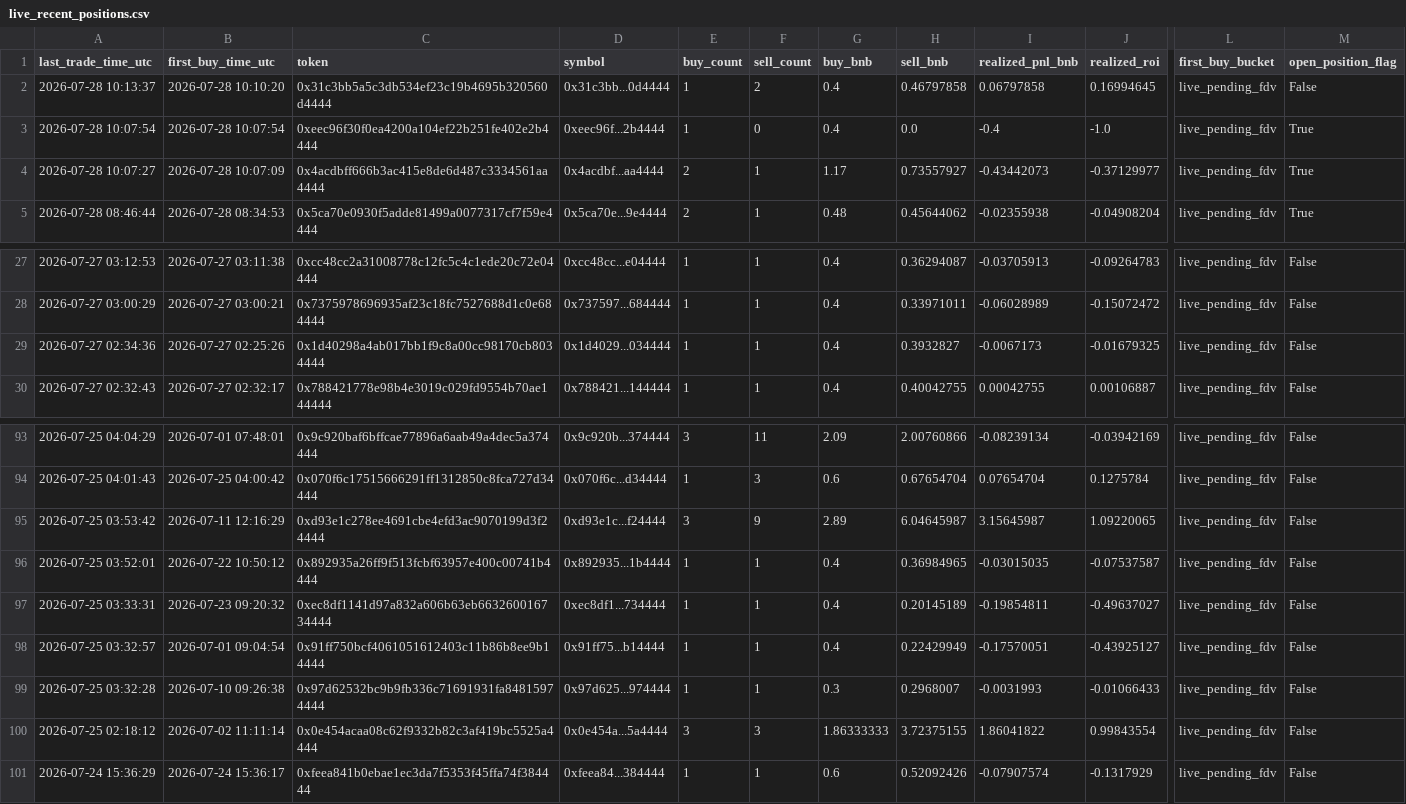
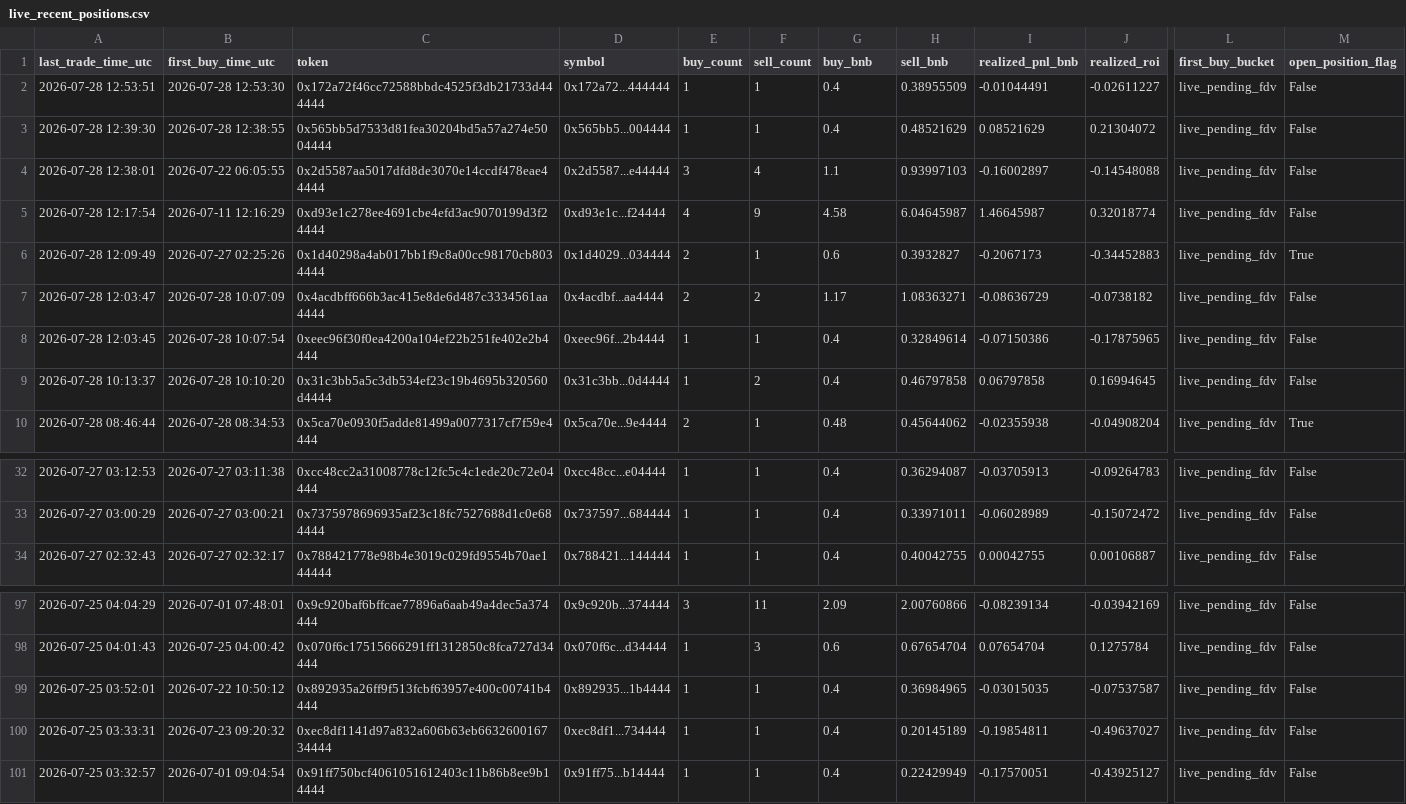
Before and after one commit to hahahakang/bsc-fourmeme-analysis-live, a CSV file: data/live_recent_positions.csv, drawn as a sheet; only a part is shown, gaps mark what is left out; removed rows and columns are numbered as before the commit, all else as after; rows hold the shown columns only; the diff names each change by its address in the sheet, - before the commit and + after, or states it on an @@ line.

```diff
--- a/data/live_recent_positions.csv
+++ b/data/live_recent_positions.csv
+row 2: 2026-07-28 12:53:51 | 2026-07-28 12:53:30 | 0x172a72f46cc72588bbdc4525f3db21733d444444 | 0x172a72...444444 | 1 | 1 | 0.4 | 0.38955509 | -0.01044491 | -0.02611227 | live_pending_fdv | False
+row 3: 2026-07-28 12:39:30 | 2026-07-28 12:38:55 | 0x565bb5d7533d81fea30204bd5a57a274e5004444 | 0x565bb5...004444 | 1 | 1 | 0.4 | 0.48521629 | 0.08521629 | 0.21304072 | live_pending_fdv | False
+row 4: 2026-07-28 12:38:01 | 2026-07-22 06:05:55 | 0x2d5587aa5017dfd8de3070e14ccdf478eae44444 | 0x2d5587...e44444 | 3 | 4 | 1.1 | 0.93997103 | -0.16002897 | -0.14548088 | live_pending_fdv | False
+row 5: 2026-07-28 12:17:54 | 2026-07-11 12:16:29 | 0xd93e1c278ee4691cbe4efd3ac9070199d3f24444 | 0xd93e1c...f24444 | 4 | 9 | 4.58 | 6.04645987 | 1.46645987 | 0.32018774 | live_pending_fdv | False
+row 6: 2026-07-28 12:09:49 | 2026-07-27 02:25:26 | 0x1d40298a4ab017bb1f9c8a00cc98170cb8034444 | 0x1d4029...034444 | 2 | 1 | 0.6 | 0.3932827 | -0.2067173 | -0.34452883 | live_pending_fdv | True
+row 7: 2026-07-28 12:03:47 | 2026-07-28 10:07:09 | 0x4acdbff666b3ac415e8de6d487c3334561aa4444 | 0x4acdbf...aa4444 | 2 | 2 | 1.17 | 1.08363271 | -0.08636729 | -0.0738182 | live_pending_fdv | False
+row 8: 2026-07-28 12:03:45 | 2026-07-28 10:07:54 | 0xeec96f30f0ea4200a104ef22b251fe402e2b4444 | 0xeec96f...2b4444 | 1 | 1 | 0.4 | 0.32849614 | -0.07150386 | -0.17875965 | live_pending_fdv | False
-row 3: 2026-07-28 10:07:54 | 2026-07-28 10:07:54 | 0xeec96f30f0ea4200a104ef22b251fe402e2b4444 | 0xeec96f...2b4444 | 1 | 0 | 0.4 | 0.0 | -0.4 | -1.0 | live_pending_fdv | True
-row 4: 2026-07-28 10:07:27 | 2026-07-28 10:07:09 | 0x4acdbff666b3ac415e8de6d487c3334561aa4444 | 0x4acdbf...aa4444 | 2 | 1 | 1.17 | 0.73557927 | -0.43442073 | -0.37129977 | live_pending_fdv | True
-row 29: 2026-07-27 02:34:36 | 2026-07-27 02:25:26 | 0x1d40298a4ab017bb1f9c8a00cc98170cb8034444 | 0x1d4029...034444 | 1 | 1 | 0.4 | 0.3932827 | -0.0067173 | -0.01679325 | live_pending_fdv | False
-row 95: 2026-07-25 03:53:42 | 2026-07-11 12:16:29 | 0xd93e1c278ee4691cbe4efd3ac9070199d3f24444 | 0xd93e1c...f24444 | 3 | 9 | 2.89 | 6.04645987 | 3.15645987 | 1.09220065 | live_pending_fdv | False
-row 99: 2026-07-25 03:32:28 | 2026-07-10 09:26:38 | 0x97d62532bc9b9fb336c71691931fa84815974444 | 0x97d625...974444 | 1 | 1 | 0.3 | 0.2968007 | -0.0031993 | -0.01066433 | live_pending_fdv | False
-row 100: 2026-07-25 02:18:12 | 2026-07-02 11:11:14 | 0x0e454acaa08c62f9332b82c3af419bc5525a4444 | 0x0e454a...5a4444 | 3 | 3 | 1.86333333 | 3.72375155 | 1.86041822 | 0.99843554 | live_pending_fdv | False
-row 101: 2026-07-24 15:36:29 | 2026-07-24 15:36:17 | 0xfeea841b0ebae1ec3da7f5353f45ffa74f384444 | 0xfeea84...384444 | 1 | 1 | 0.6 | 0.52092426 | -0.07907574 | -0.1317929 | live_pending_fdv | False
```
Also changed, not shown: data/live_events.csv, data/live_recent_buys.csv, 5 other files.
